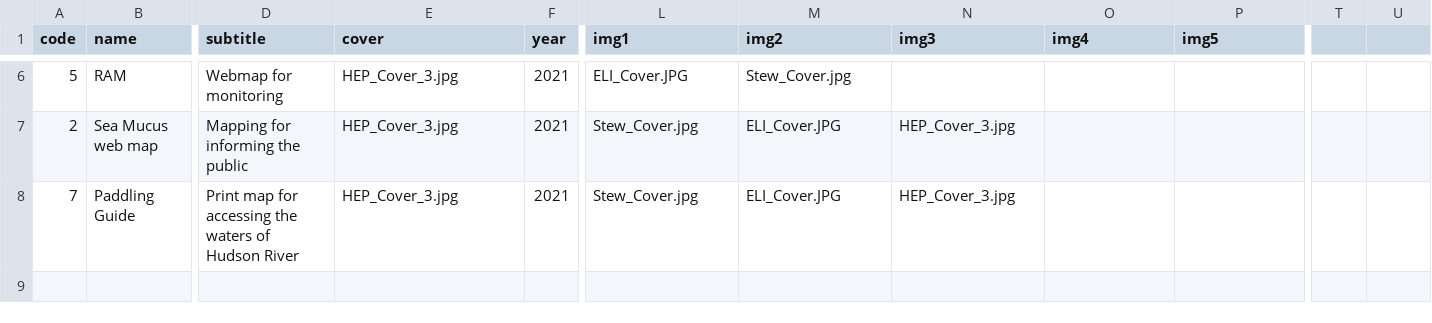
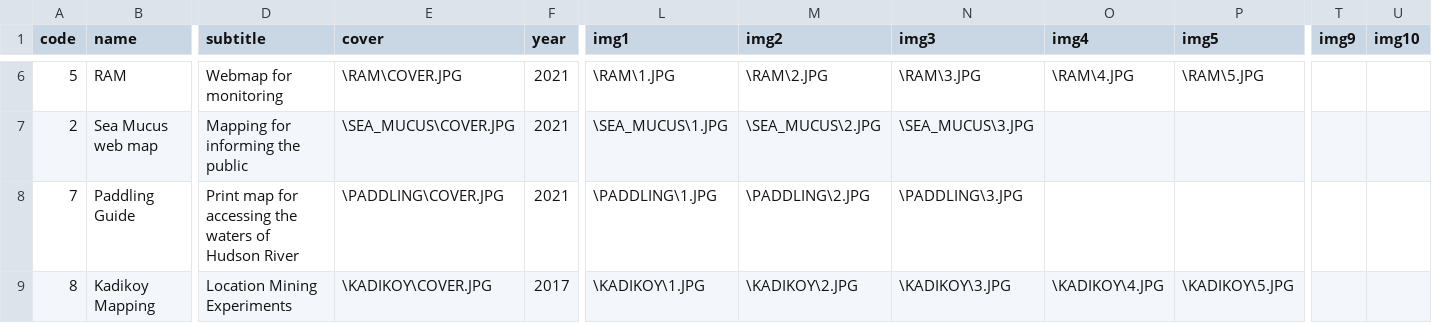
Before and after one commit to PrattSAVI/WebThings, a CSV file: Project.csv, drawn as a sheet; only a part is shown, gaps mark what is left out; rows hold the shown columns only; the diff covers the shown part only; the diff names each change by its address in the sheet, - before the commit and + after, or states it on an @@ line.

```diff
--- a/Project.csv
+++ b/Project.csv
-T1: (empty)
+T1: img9
-U1: (empty)
+U1: img10
-E6 (cover): HEP_Cover_3.jpg
+E6 (cover): \RAM\COVER.JPG
-L6 (img1): ELI_Cover.JPG
+L6 (img1): \RAM\1.JPG
-M6 (img2): Stew_Cover.jpg
+M6 (img2): \RAM\2.JPG
-N6 (img3): (empty)
+N6 (img3): \RAM\3.JPG
-O6 (img4): (empty)
+O6 (img4): \RAM\4.JPG
-P6 (img5): (empty)
+P6 (img5): \RAM\5.JPG
-E7 (cover): HEP_Cover_3.jpg
+E7 (cover): \SEA_MUCUS\COVER.JPG
-L7 (img1): Stew_Cover.jpg
+L7 (img1): \SEA_MUCUS\1.JPG
-M7 (img2): ELI_Cover.JPG
+M7 (img2): \SEA_MUCUS\2.JPG
-N7 (img3): HEP_Cover_3.jpg
+N7 (img3): \SEA_MUCUS\3.JPG
-E8 (cover): HEP_Cover_3.jpg
+E8 (cover): \PADDLING\COVER.JPG
-L8 (img1): Stew_Cover.jpg
+L8 (img1): \PADDLING\1.JPG
-M8 (img2): ELI_Cover.JPG
+M8 (img2): \PADDLING\2.JPG
-N8 (img3): HEP_Cover_3.jpg
+N8 (img3): \PADDLING\3.JPG
+row 9: 8 | Kadikoy Mapping | Location Mining Experiments | \KADIKOY\COVER.JPG | 2017 | \KADIKOY\1.JPG | \KADIKOY\2.JPG | \KADIKOY\3.JPG | \KADIKOY\4.JPG | \KADIKOY\5.JPG
```
Also changed, not shown: 30 edited cells elsewhere in this file, 51 other files.
